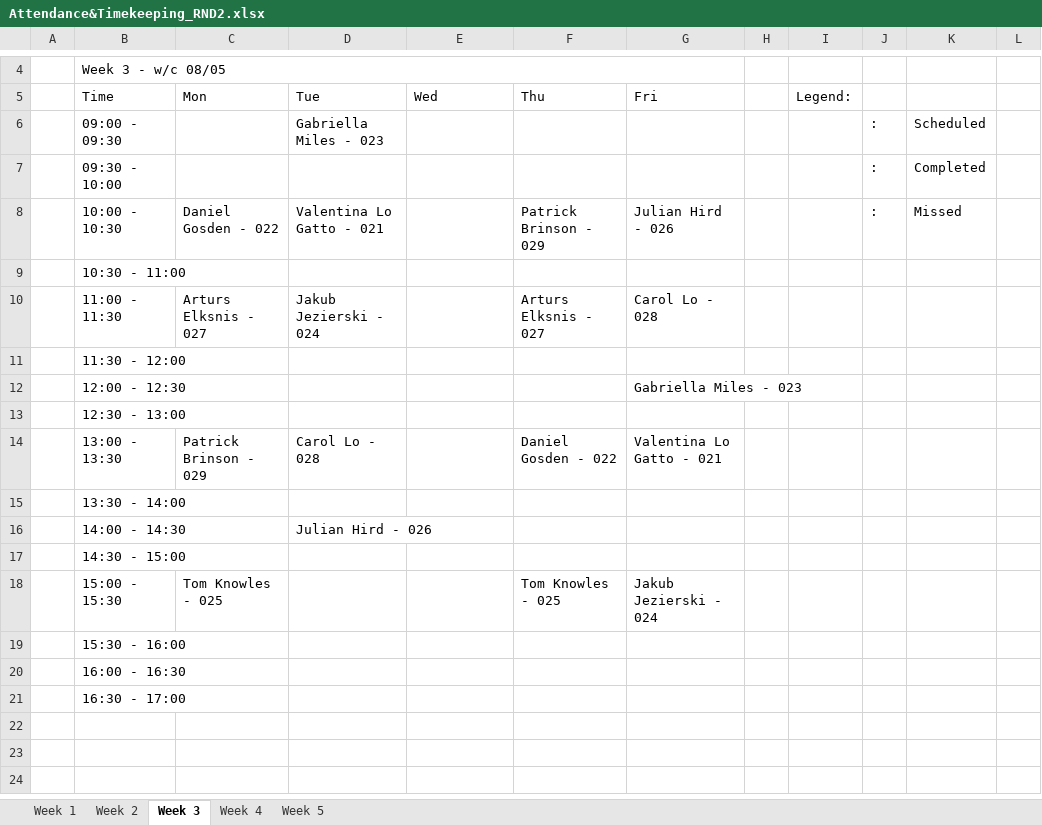
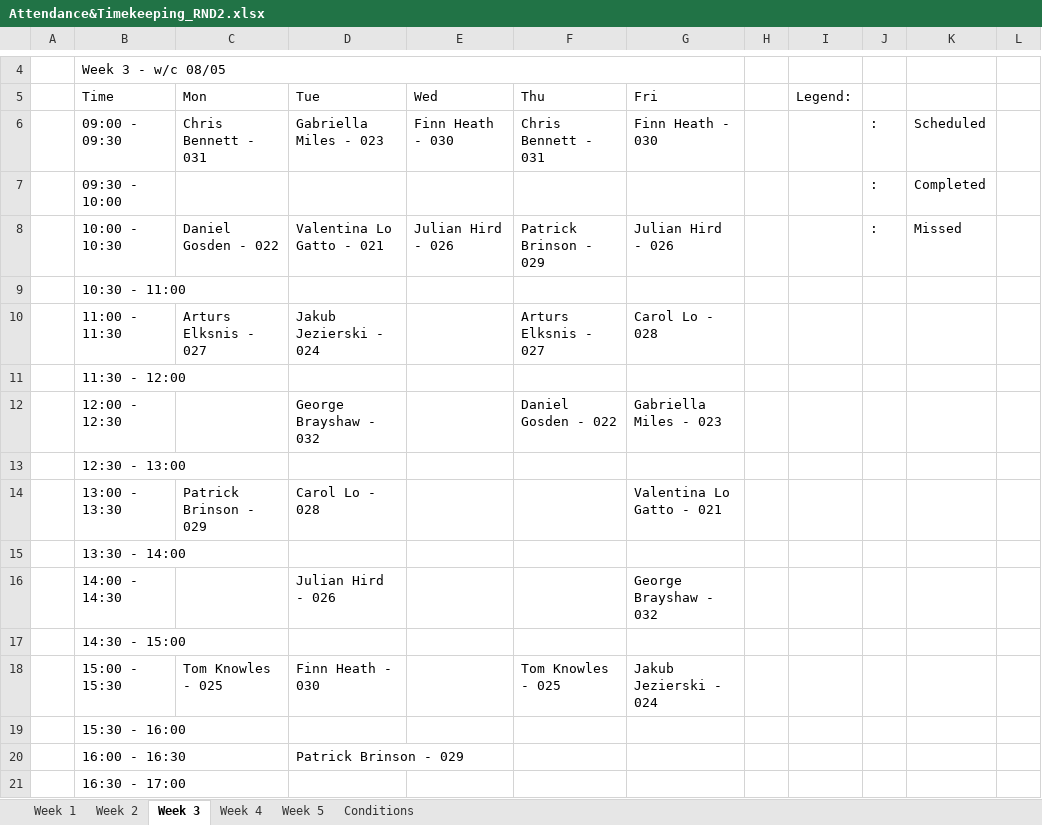
Before and after one commit to a98-smith/PlatformEvaluation, an Excel workbook: ExaminerTools/Docs and Forms/Attendance&Timekeeping_RND2.xlsx, sheet Week 3, drawn as a sheet; only a part is shown, gaps mark what is left out; values as stored, in another font and other column widths than the file's, no cell formats; the diff names each change by its address in the sheet, - before the commit and + after, or states it on an @@ line.

```diff
--- a/ExaminerTools/Docs and Forms/Attendance&Timekeeping_RND2.xlsx (sheet Week 3)
+++ b/ExaminerTools/Docs and Forms/Attendance&Timekeeping_RND2.xlsx (sheet Week 3)
+sheet tab: Conditions
-C6: (empty)
+C6: Chris Bennett - 031
-E6: (empty)
+E6: Finn Heath - 030
-F6: (empty)
+F6: Chris Bennett - 031
-G6: (empty)
+G6: Finn Heath - 030
-E8: (empty)
+E8: Julian Hird - 026
-D12: (empty)
+D12: George Brayshaw - 032
-F12: (empty)
+F12: Daniel Gosden - 022
-F14: Daniel Gosden - 022
+F14: (empty)
-G16: (empty)
+G16: George Brayshaw - 032
-D18: (empty)
+D18: Finn Heath - 030
-D20: (empty)
+D20: Patrick Brinson - 029
```
Also changed, not shown: sheet Week 1, sheet Week 5, sheet Week 2, sheet Week 4, cell formats, 3 other files.
